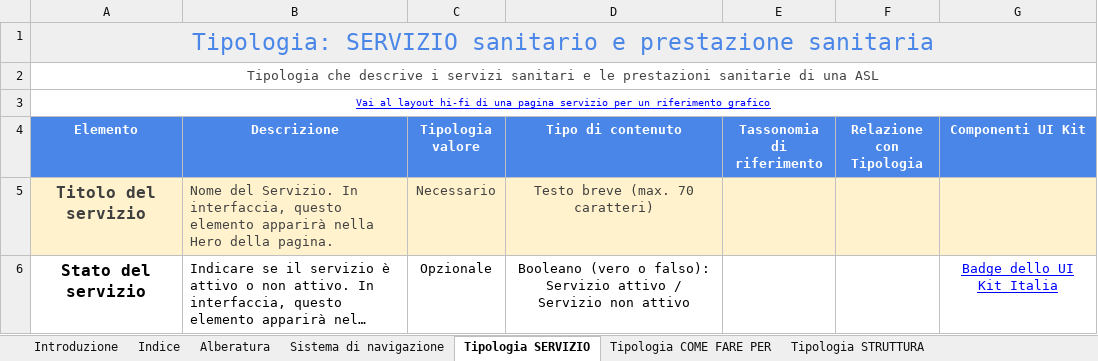
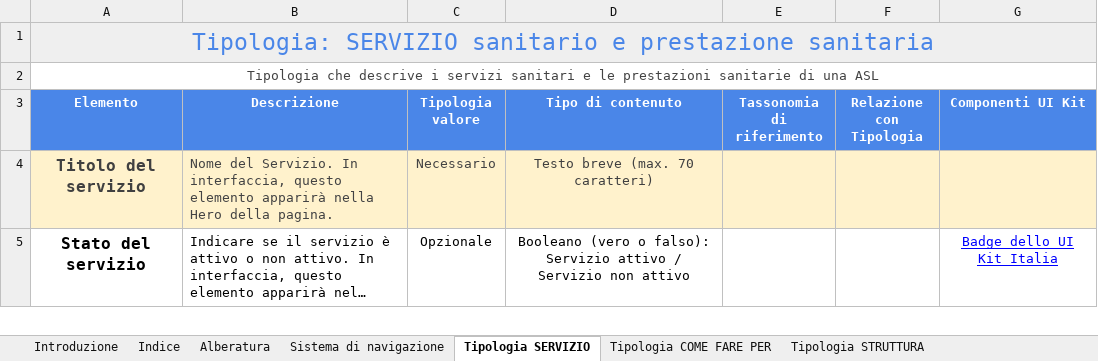
Before and after one commit to italia/designers.italia.it, an Excel workbook: static/files/resources/modelli/aziende-sanitarie-locali/Architettura-ModelloASL-DesignersItalia.xlsx, sheet Tipologia SERVIZIO, drawn as a sheet; only a part is shown; long unchanged cells end in …; values as stored, in another font and other column widths than the file's, no borders; conditional formats not drawn; the diff names each change by its address in the sheet, - before the commit and + after, or states it on an @@ line.

```diff
--- a/static/files/resources/modelli/aziende-sanitarie-locali/Architettura-ModelloASL-DesignersItalia.xlsx (sheet Tipologia SERVIZIO)
+++ b/static/files/resources/modelli/aziende-sanitarie-locali/Architettura-ModelloASL-DesignersItalia.xlsx (sheet Tipologia SERVIZIO)
-row 3: Vai al layout hi-fi di una pagina servizio per un riferimento grafico
```
Also changed, not shown: sheet Tipologia STRUTTURA, sheet Tipologia COME FARE PER, 1 other file.
